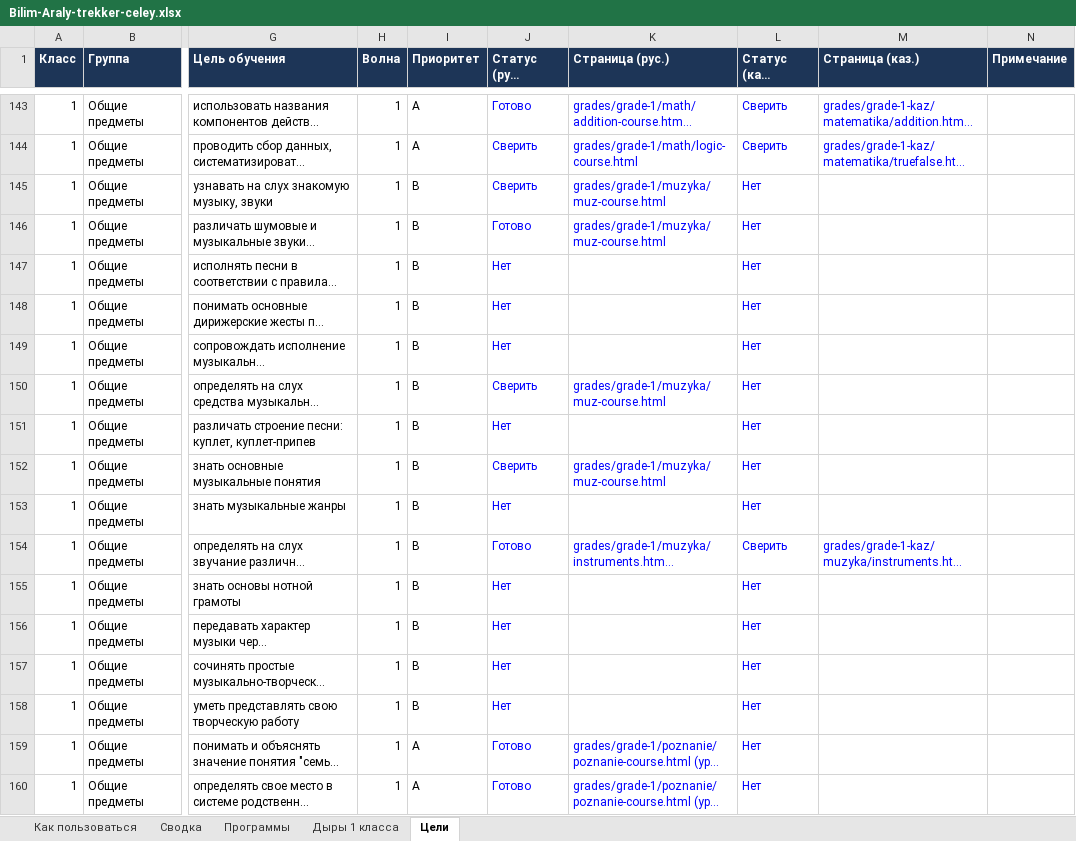
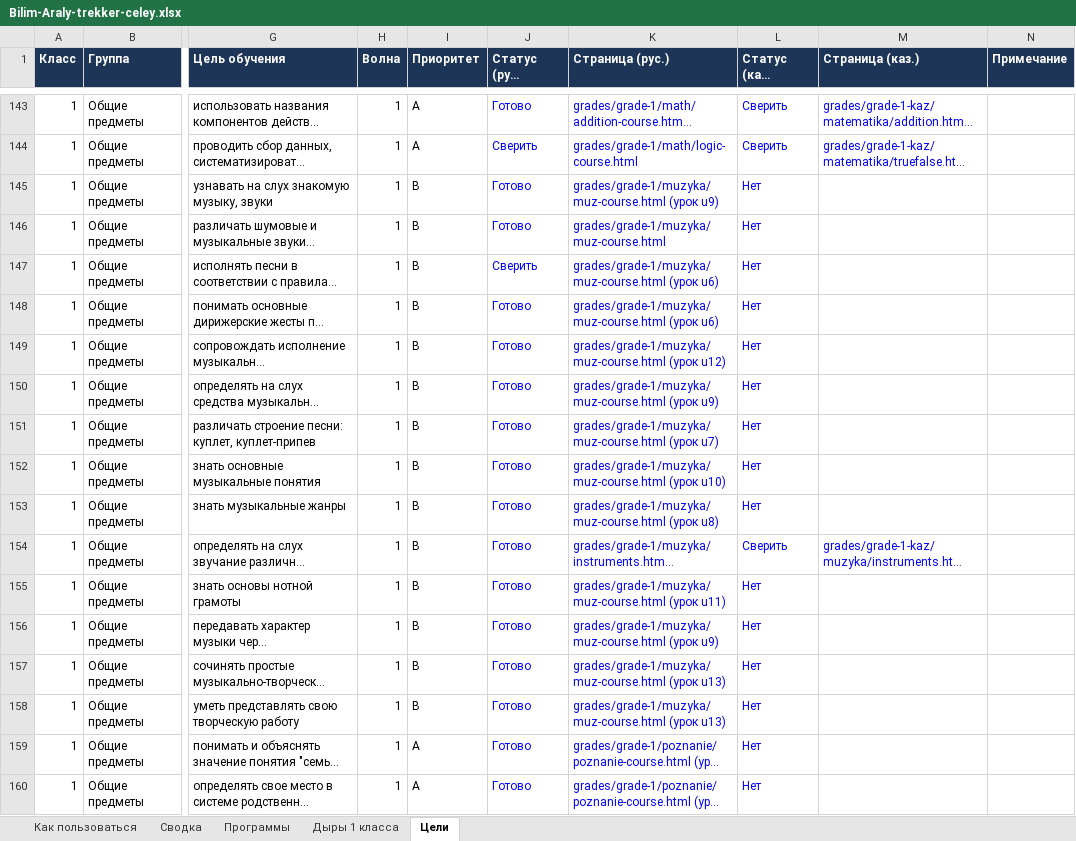
Before and after one commit to maksatmake7-maker/kids-platform-kz, an Excel workbook: Bilim-Araly-trekker-celey.xlsx, sheet Цели, drawn as a sheet; only a part is shown, gaps mark what is left out; long unchanged cells end in …; values as stored, in another font and other column widths than the file's, no borders; charts and pictures and conditional formats not drawn; the diff names each change by its address in the sheet, - before the commit and + after, or states it on an @@ line.

```diff
--- a/Bilim-Araly-trekker-celey.xlsx (sheet Цели)
+++ b/Bilim-Araly-trekker-celey.xlsx (sheet Цели)
-J145 (Статус (рус. версия)): Сверить
+J145 (Статус (рус. версия)): Готово
-K145 (Страница (рус.)): grades/grade-1/muzyka/muz-course.html
+K145 (Страница (рус.)): grades/grade-1/muzyka/muz-course.html (урок u9)
-J147 (Статус (рус. версия)): Нет
+J147 (Статус (рус. версия)): Сверить
-K147:K148 (Страница (рус.)): (empty)
+K147:K148 (Страница (рус.)): grades/grade-1/muzyka/muz-course.html (урок u6)
-J148:J149 (Статус (рус. версия)): Нет
+J148:J149 (Статус (рус. версия)): Готово
-K149 (Страница (рус.)): (empty)
+K149 (Страница (рус.)): grades/grade-1/muzyka/muz-course.html (урок u12)
-J150 (Статус (рус. версия)): Сверить
+J150 (Статус (рус. версия)): Готово
-K150 (Страница (рус.)): grades/grade-1/muzyka/muz-course.html
+K150 (Страница (рус.)): grades/grade-1/muzyka/muz-course.html (урок u9)
-J151 (Статус (рус. версия)): Нет
+J151 (Статус (рус. версия)): Готово
-K151 (Страница (рус.)): (empty)
+K151 (Страница (рус.)): grades/grade-1/muzyka/muz-course.html (урок u7)
-J152 (Статус (рус. версия)): Сверить
+J152 (Статус (рус. версия)): Готово
-K152 (Страница (рус.)): grades/grade-1/muzyka/muz-course.html
+K152 (Страница (рус.)): grades/grade-1/muzyka/muz-course.html (урок u10)
-J153 (Статус (рус. версия)): Нет
+J153 (Статус (рус. версия)): Готово
-K153 (Страница (рус.)): (empty)
+K153 (Страница (рус.)): grades/grade-1/muzyka/muz-course.html (урок u8)
-J155:J158 (Статус (рус. версия)): Нет
+J155:J158 (Статус (рус. версия)): Готово
-K155 (Страница (рус.)): (empty)
+K155 (Страница (рус.)): grades/grade-1/muzyka/muz-course.html (урок u11)
-K156 (Страница (рус.)): (empty)
+K156 (Страница (рус.)): grades/grade-1/muzyka/muz-course.html (урок u9)
-K157:K158 (Страница (рус.)): (empty)
+K157:K158 (Страница (рус.)): grades/grade-1/muzyka/muz-course.html (урок u13)
```
Also changed, not shown: sheet Дыры 1 класса, sheet Сводка, 1 other file.
